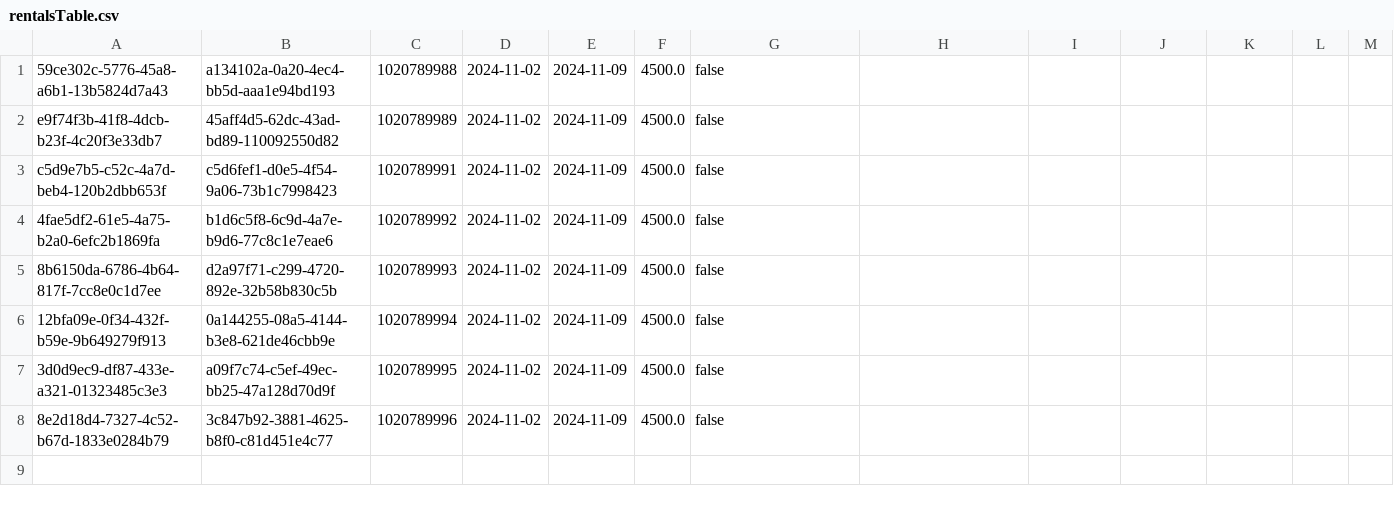
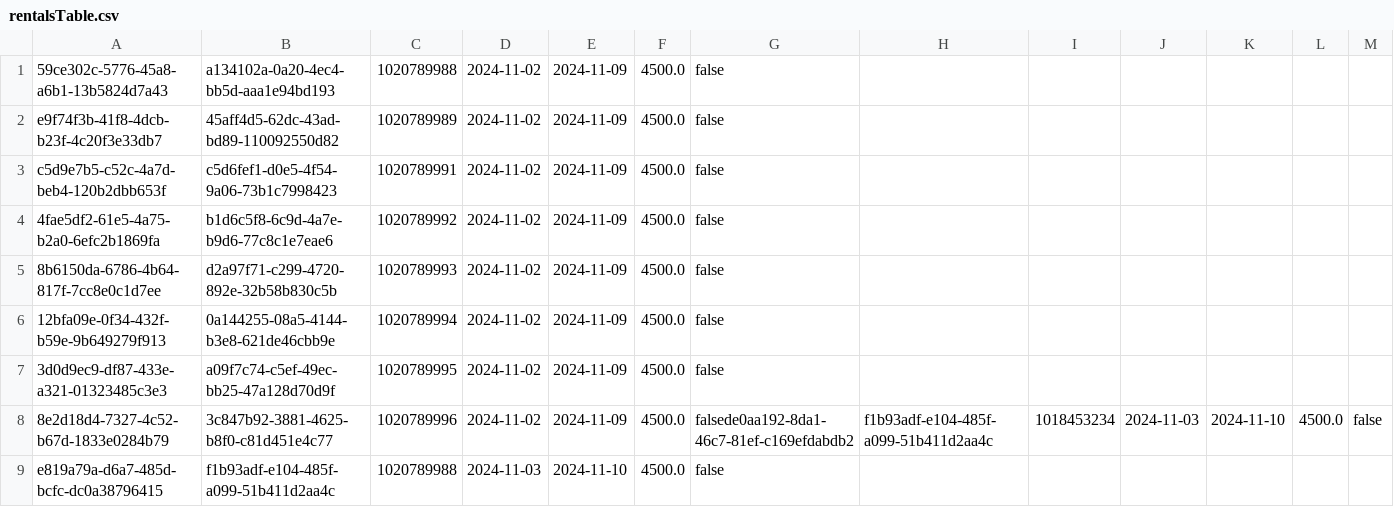
Before and after one commit to MateoBlandonMesa/BlockbusterExtremeViewer, a CSV file: BlockbusterExtremeViewer/datastorage/rentalsTable.csv, drawn as a sheet.

```diff
--- a/BlockbusterExtremeViewer/datastorage/rentalsTable.csv
+++ b/BlockbusterExtremeViewer/datastorage/rentalsTable.csv
@@ -7,2 +7,3 @@ c5d9e7b5-c52c-4a7d-beb4-120b2dbb653f;c5d6fef1-d0e5-4f54-9a06-73b1c7998423;102078
 3d0d9ec9-df87-433e-a321-01323485c3e3;a09f7c74-c5ef-49ec-bb25-47a128d70d9f;1020789995;2024-11-02;2024-11-09;4500.0;false
-8e2d18d4-7327-4c52-b67d-1833e0284b79;3c847b92-3881-4625-b8f0-c81d451e4c77;1020789996;2024-11-02;2024-11-09;4500.0;false
+8e2d18d4-7327-4c52-b67d-1833e0284b79;3c847b92-3881-4625-b8f0-c81d451e4c77;1020789996;2024-11-02;2024-11-09;4500.0;falsede0aa192-8da1-46c7-81ef-c169efdabdb2;f1b93adf-e104-485f-a099-51b411d2aa4c;1018453234;2024-11-03;2024-11-10;4500.0;false
+e819a79a-d6a7-485d-bcfc-dc0a38796415;f1b93adf-e104-485f-a099-51b411d2aa4c;1020789988;2024-11-03;2024-11-10;4500.0;false
```
Also changed, not shown: BlockbusterExtremeViewer/datastorage/moviesTable.csv, 11 other files.
